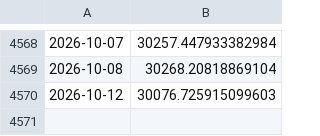
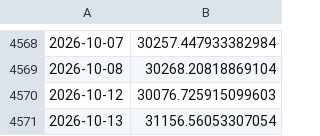
Before and after one commit to x810602x-bot/trade-dashboard, a CSV file: strategy2026_native/nav.csv, drawn as a sheet; only a part is shown, gaps mark what is left out.

```diff
--- a/strategy2026_native/nav.csv
+++ b/strategy2026_native/nav.csv
@@ -4570 +4570,2 @@
 2026-10-12,30076.725915099603
+2026-10-13,31156.56053307054
```
Also changed, not shown: watch2_native/nav.csv, 12 other files.
